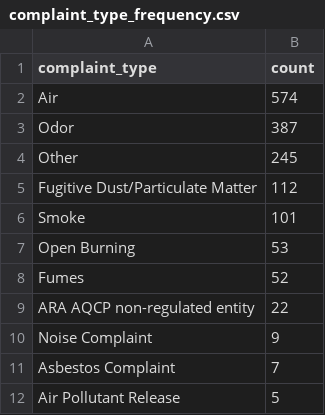
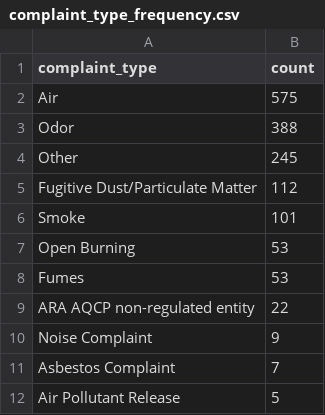
Before and after one commit to shmcminn/live-nicar-pipeline, a CSV file: exported_data/complaint_type_frequency.csv, drawn as a sheet; only a part is shown.

```diff
--- a/exported_data/complaint_type_frequency.csv
+++ b/exported_data/complaint_type_frequency.csv
@@ -1,4 +1,4 @@
 complaint_type,count
-Air,574
-Odor,387
+Air,575
+Odor,388
 Other,245
@@ -7,3 +7,3 @@ Smoke,101
 Open Burning,53
-Fumes,52
+Fumes,53
 ARA AQCP non-regulated entity,22
```
Also changed, not shown: exported_data/all_complaints.csv, exported_data/county_frequency.csv, 1 other file.
